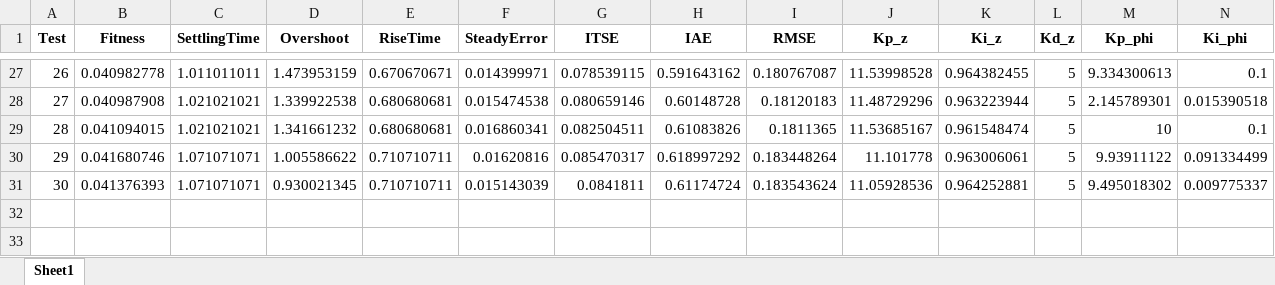
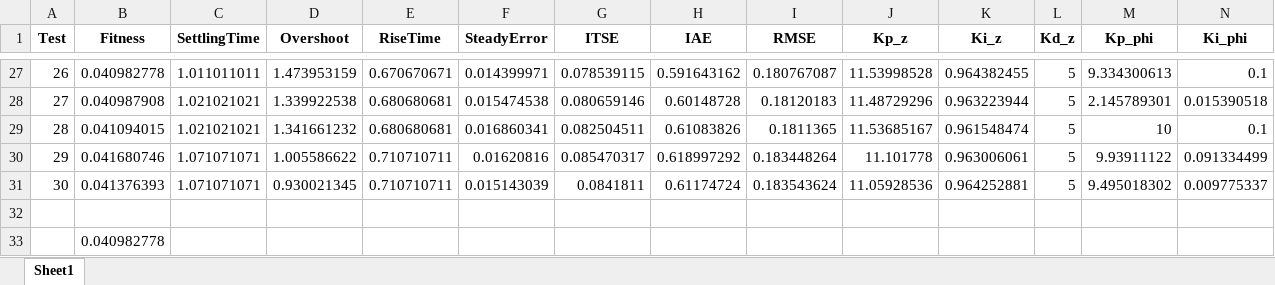
Before and after one commit to Luissf1/QuadrotorPython, an Excel workbook: results/Results_PSO_PID_Test_4.xlsx, sheet Sheet1, drawn as a sheet; only a part is shown, gaps mark what is left out; values as stored, in another font and other column widths than the file's, no borders; rows hold the shown columns only; the diff names each change by its address in the sheet, - before the commit and + after, or states it on an @@ line.

```diff
--- a/results/Results_PSO_PID_Test_4.xlsx (sheet Sheet1)
+++ b/results/Results_PSO_PID_Test_4.xlsx (sheet Sheet1)
+row 32: (empty)
+row 33:  | 0.040982778
```
Also changed, not shown: results/Results_PSO_PID_Test_1.xlsx, results/Results_PSO_PID_Test_2.xlsx, 3 other files.
